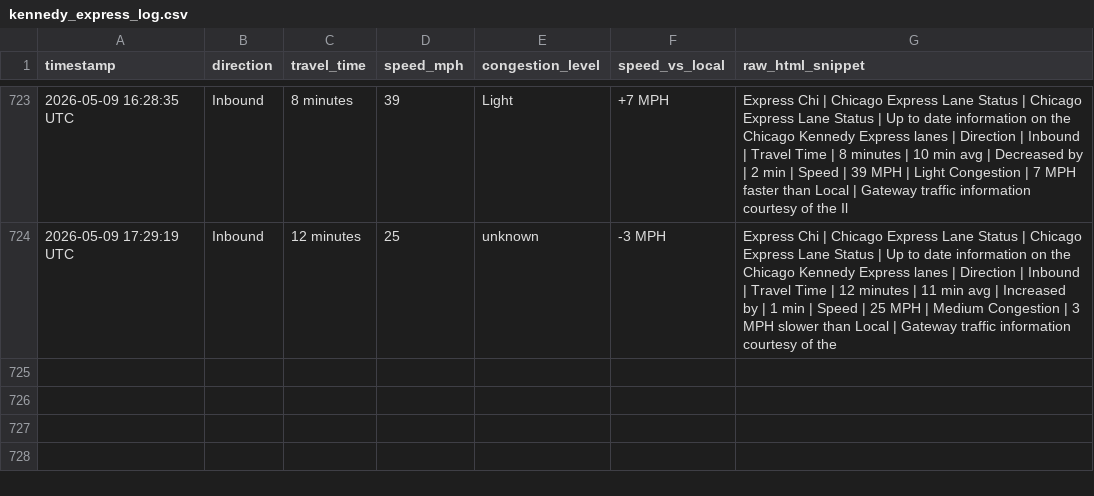
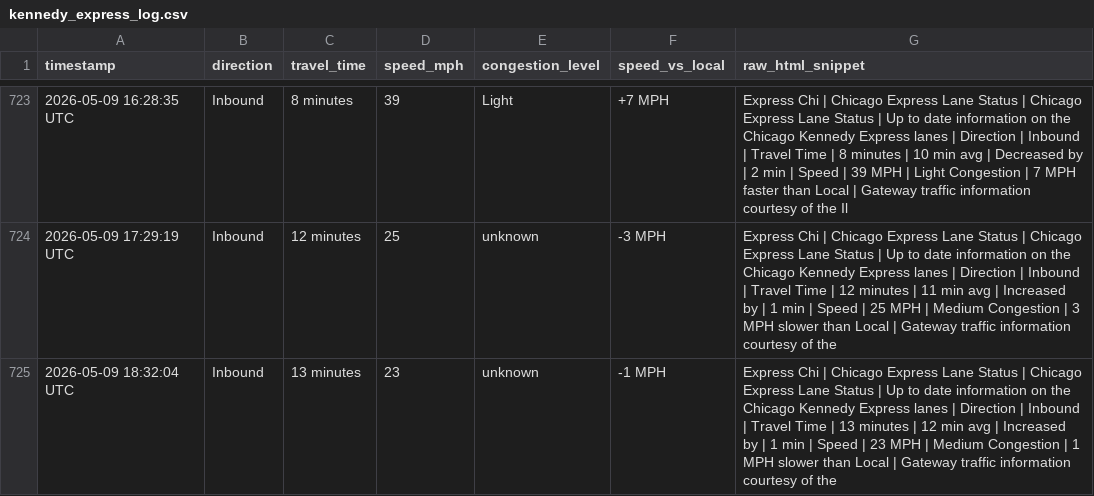
Before and after one commit to yvokino/kennedy-express-monitor, a CSV file: data/kennedy_express_log.csv, drawn as a sheet; only a part is shown, gaps mark what is left out.

```diff
--- a/data/kennedy_express_log.csv
+++ b/data/kennedy_express_log.csv
@@ -724 +724,2 @@ timestamp,direction,travel_time,speed_mph,congestion_level,speed_vs_local,raw_ht
 2026-05-09 17:29:19 UTC,Inbound,12 minutes,25,unknown,-3 MPH,Express Chi | Chicago Express Lane Status | Chicago Express Lane Status | Up to date information on the Chicago Kennedy Express lanes | Direction | Inbound | Travel Time | 12 minutes | 11 min avg | Increased by | 1 min | Speed | 25 MPH | Medium Congestion | 3 MPH slower than Local | Gateway traffic information courtesy of the
+2026-05-09 18:32:04 UTC,Inbound,13 minutes,23,unknown,-1 MPH,Express Chi | Chicago Express Lane Status | Chicago Express Lane Status | Up to date information on the Chicago Kennedy Express lanes | Direction | Inbound | Travel Time | 13 minutes | 12 min avg | Increased by | 1 min | Speed | 23 MPH | Medium Congestion | 1 MPH slower than Local | Gateway traffic information courtesy of the
```
